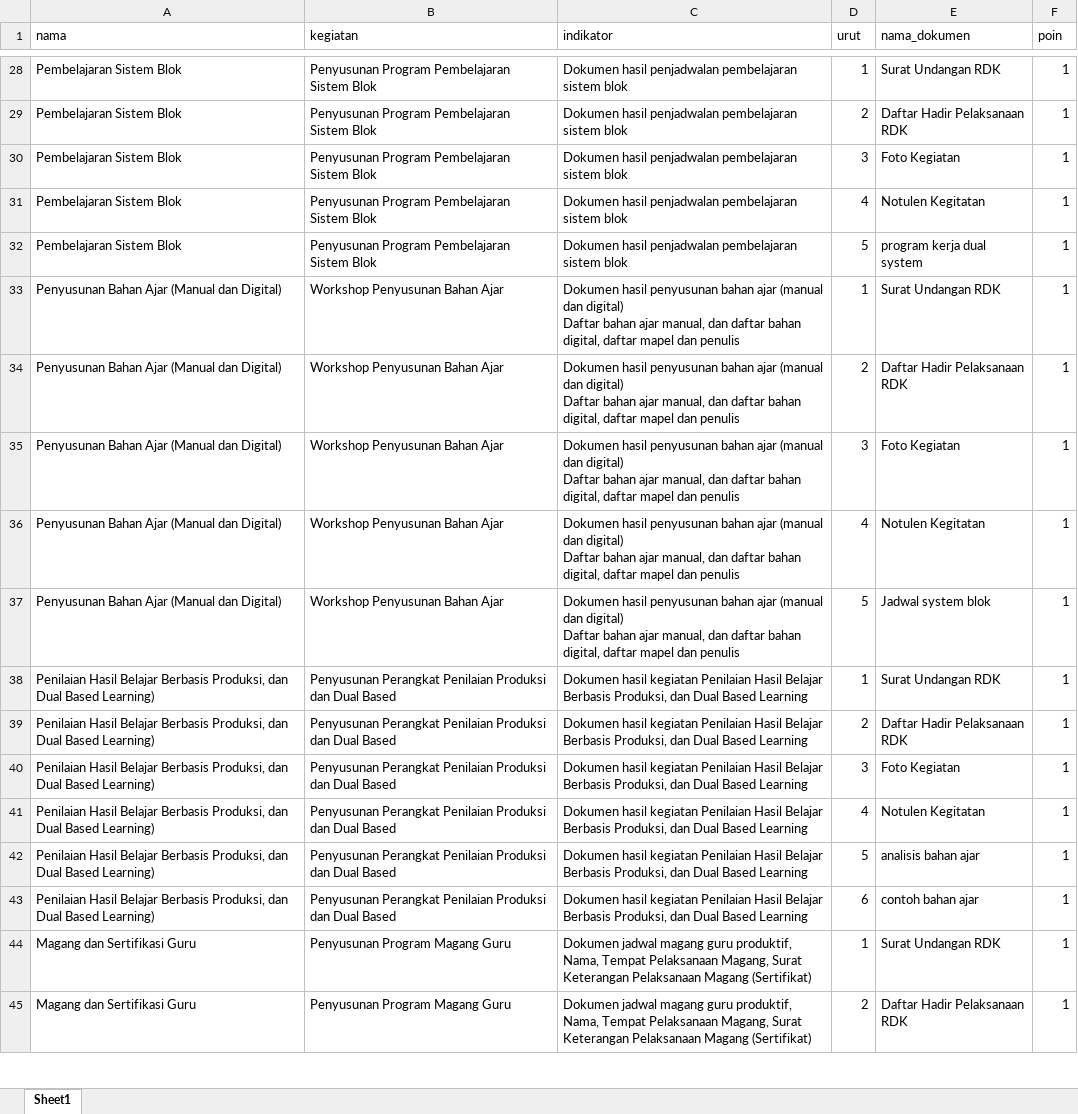
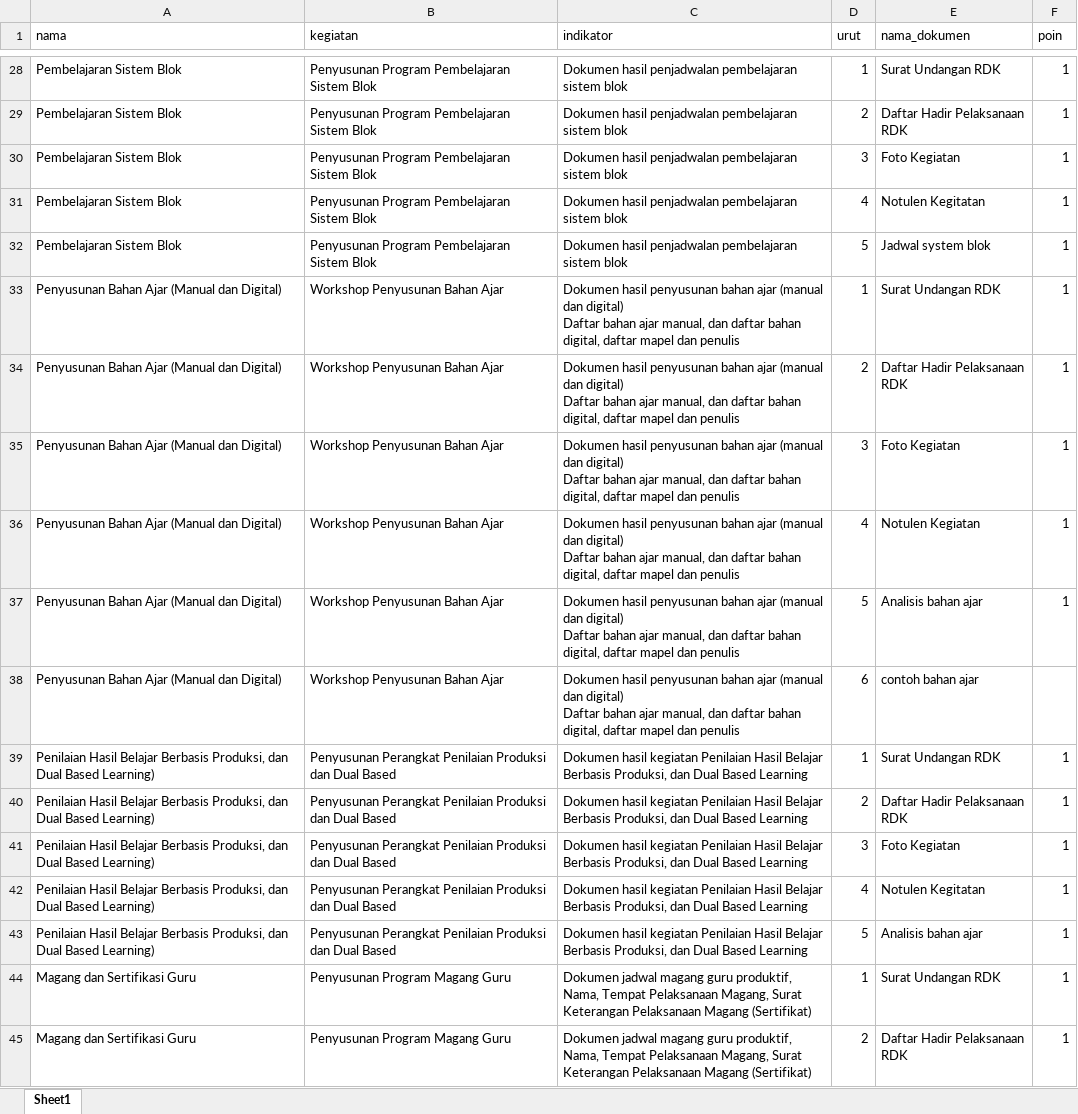
Before and after one commit to masadi/wb, an Excel workbook: public/template_afirmasi.xlsx, sheet Sheet1, drawn as a sheet; only a part is shown, gaps mark what is left out; values as stored, in another font and other column widths than the file's, no borders; removed rows and columns are numbered as before the commit, all else as after; ↵ is a line break in a cell; the diff names each change by its address in the sheet, - before the commit and + after, or states it on an @@ line.

Commit message:
Update template_afirmasi.xlsx

```diff
--- a/public/template_afirmasi.xlsx (sheet Sheet1)
+++ b/public/template_afirmasi.xlsx (sheet Sheet1)
-E32 (nama_dokumen): program kerja dual system
+E32 (nama_dokumen): Jadwal system blok
-E36 (nama_dokumen): Notulen Kegitatan
+E36 (nama_dokumen): Notulen Kegiatan
-E37 (nama_dokumen): Jadwal system blok
+E37 (nama_dokumen): Analisis bahan ajar
+row 38: Penyusunan Bahan Ajar (Manual dan Digital) | Workshop Penyusunan Bahan Ajar | Dokumen hasil penyusunan bahan ajar (manual dan digital) ↵ Daftar bahan ajar manual, dan daftar bahan digital, daftar mapel dan penulis | 6 | contoh bahan ajar
-E43 (nama_dokumen): analisis bahan ajar
+E43 (nama_dokumen): Analisis bahan ajar
-row 43: Penilaian Hasil Belajar Berbasis Produksi, dan Dual Based Learning) | Penyusunan Perangkat Penilaian Produksi dan Dual Based | Dokumen hasil kegiatan Penilaian Hasil Belajar Berbasis Produksi, dan Dual Based Learning | 6 | contoh bahan ajar | 1
```
